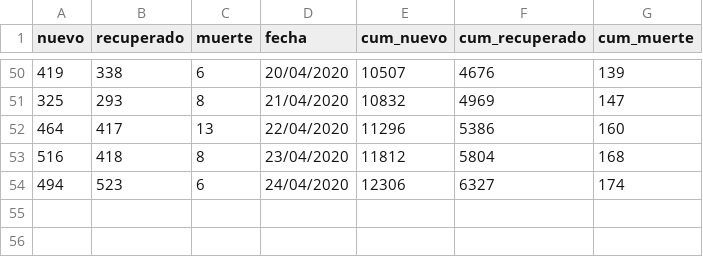
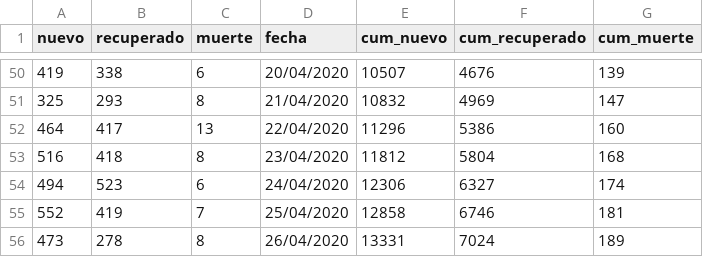
Before and after one commit to tresquintos/tresquintos.github.io, a CSV file: files/covid19_chile_fecha.csv, drawn as a sheet; only a part is shown, gaps mark what is left out; the diff names each change by its address in the sheet, - before the commit and + after, or states it on an @@ line.

```diff
--- a/files/covid19_chile_fecha.csv
+++ b/files/covid19_chile_fecha.csv
+row 55: 552 | 419 | 7 | 25/04/2020 | 12858 | 6746 | 181
+row 56: 473 | 278 | 8 | 26/04/2020 | 13331 | 7024 | 189
```
Also changed, not shown: files/covid19_chile_fechacomuna2.csv, 39 other files.
